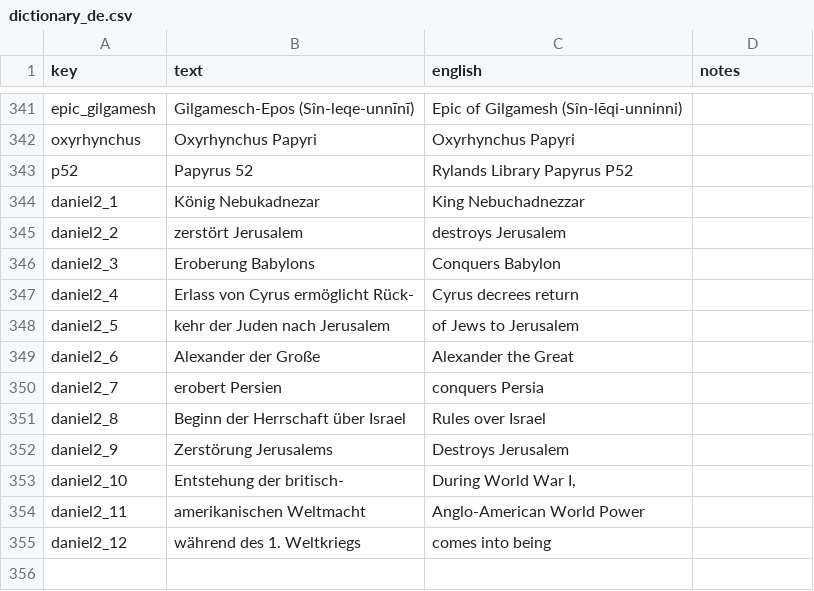
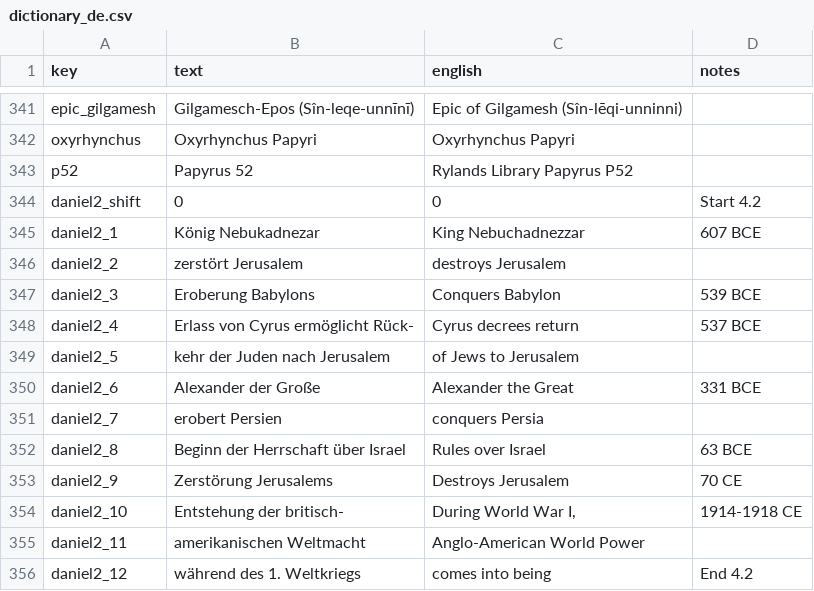
Before and after one commit to kreier/timeline, a CSV file: db/dictionary_de.csv, drawn as a sheet; only a part is shown, gaps mark what is left out.

```diff
--- a/db/dictionary_de.csv
+++ b/db/dictionary_de.csv
@@ -343,13 +343,14 @@ oxyrhynchus,Oxyrhynchus Papyri,Oxyrhynchus Papyri,
 p52,Papyrus 52,Rylands Library Papyrus P52,
-daniel2_1,König Nebukadnezar,King Nebuchadnezzar,
+daniel2_shift,0,0,Start 4.2
+daniel2_1,König Nebukadnezar,King Nebuchadnezzar,607 BCE
 daniel2_2,zerstört Jerusalem,destroys Jerusalem,
-daniel2_3,Eroberung Babylons,Conquers Babylon,
-daniel2_4,Erlass von Cyrus ermöglicht Rück-,Cyrus decrees return,
+daniel2_3,Eroberung Babylons,Conquers Babylon,539 BCE
+daniel2_4,Erlass von Cyrus ermöglicht Rück-,Cyrus decrees return,537 BCE
 daniel2_5,kehr der Juden nach Jerusalem,of Jews to Jerusalem,
-daniel2_6,Alexander der Große,Alexander the Great,
+daniel2_6,Alexander der Große,Alexander the Great,331 BCE
 daniel2_7,erobert Persien,conquers Persia,
-daniel2_8,Beginn der Herrschaft über Israel,Rules over Israel,
-daniel2_9,Zerstörung Jerusalems,Destroys Jerusalem,
-daniel2_10,Entstehung der britisch-,"During World War I,",
+daniel2_8,Beginn der Herrschaft über Israel,Rules over Israel,63 BCE
+daniel2_9,Zerstörung Jerusalems,Destroys Jerusalem,70 CE
+daniel2_10,Entstehung der britisch-,"During World War I,",1914-1918 CE
 daniel2_11,amerikanischen Weltmacht,Anglo-American World Power,
-daniel2_12,während des 1. Weltkriegs,comes into being,
+daniel2_12,während des 1. Weltkriegs,comes into being,End 4.2
```
Also changed, not shown: db/dictionary_ar.csv, db/dictionary_en.csv, 6 other files.
